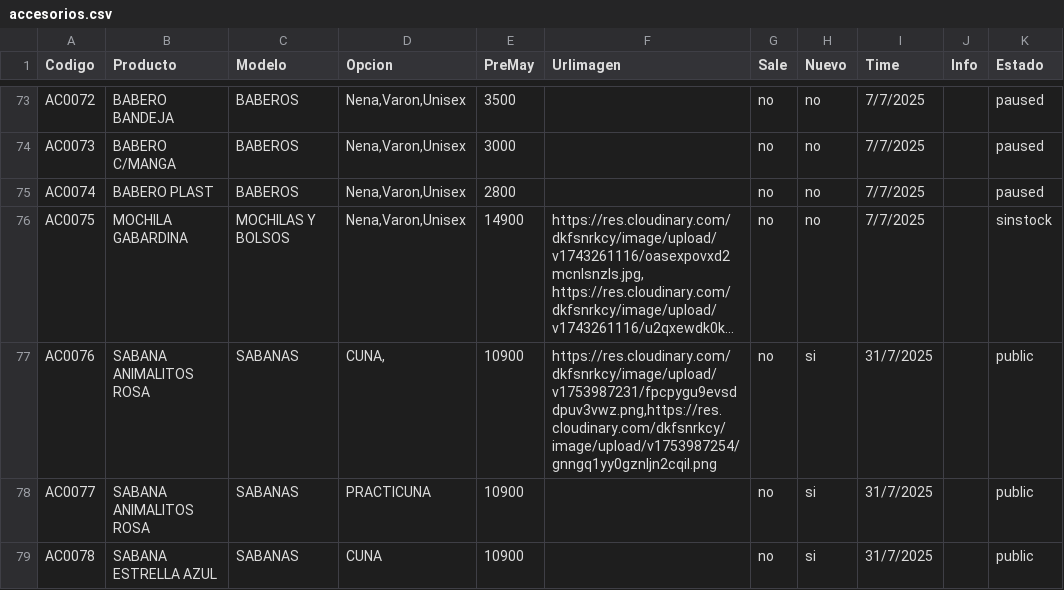
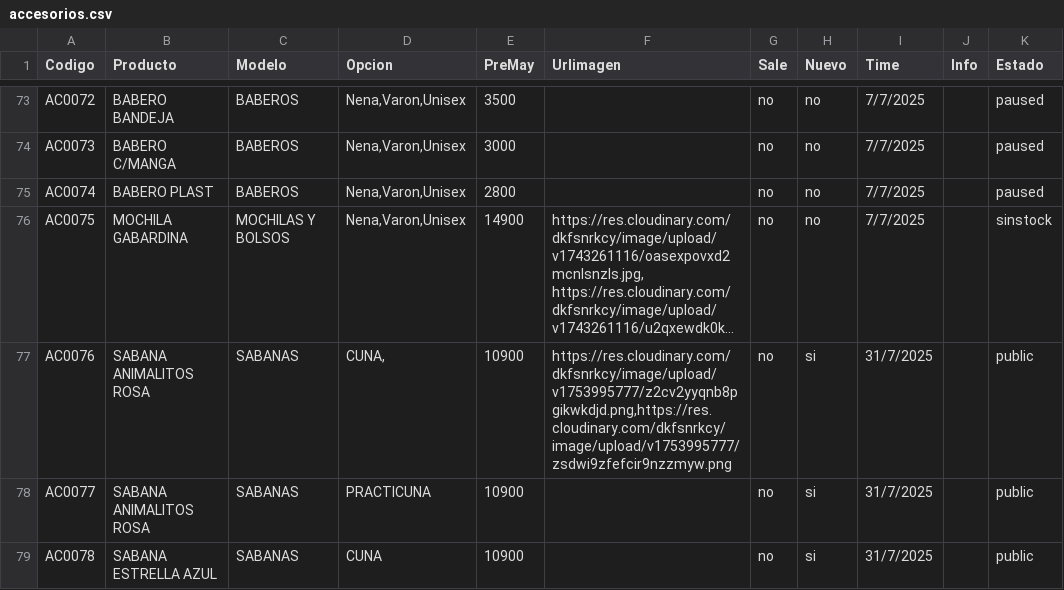
Before and after one commit to Balcaz/verificador-csv, a CSV file: accesorios.csv, drawn as a sheet; only a part is shown, gaps mark what is left out; long unchanged cells end in …; the diff names each change by its address in the sheet, - before the commit and + after, or states it on an @@ line.

Commit message:
Actualizo accesorios.csv desde UI

```diff
--- a/accesorios.csv
+++ b/accesorios.csv
-F77 (Urlimagen): https://res.cloudinary.com/dkfsnrkcy/image/upload/v1753987231/fpcpygu9evsddpuv3vwz.png,https://res.cloudinary.com/dkfsnrkcy/image/upload/v1753987254/gnngq1yy0gznljn2cqil.png
+F77 (Urlimagen): https://res.cloudinary.com/dkfsnrkcy/image/upload/v1753995777/z2cv2yyqnb8pgikwkdjd.png,https://res.cloudinary.com/dkfsnrkcy/image/upload/v1753995777/zsdwi9zfefcir9nzzmyw.png
```
